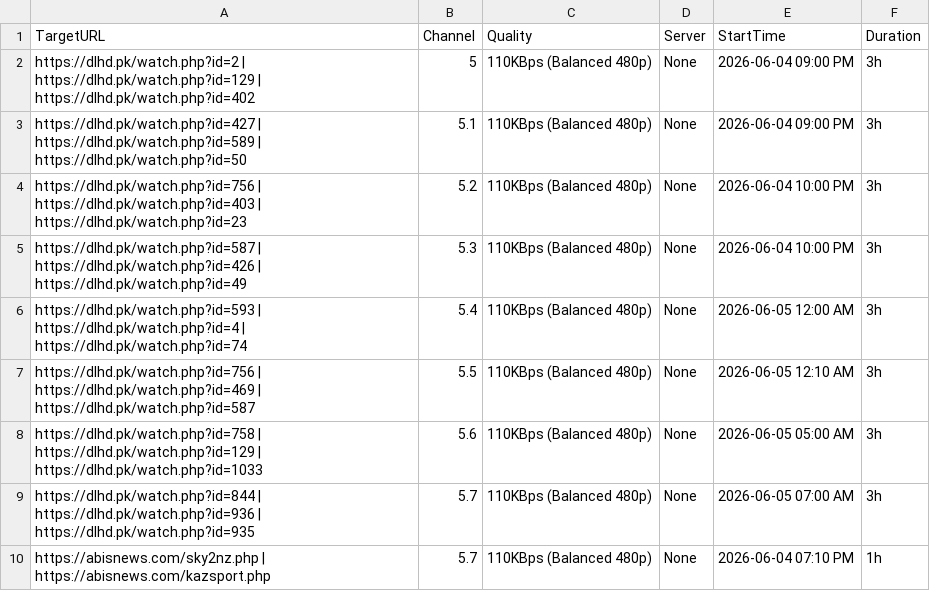
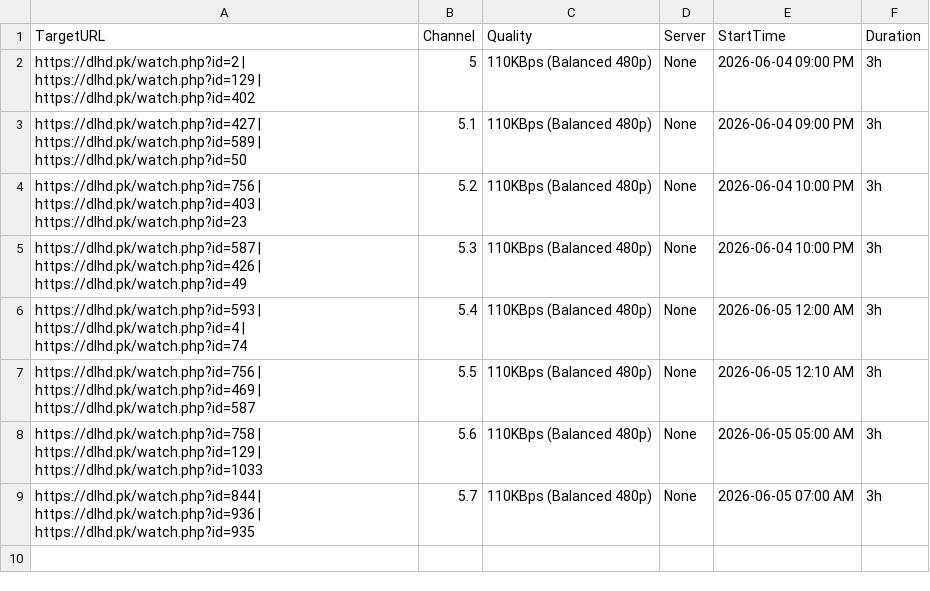
Before and after one commit to siddu5991079-ai/o00000000000bbbbbbbbbbbbbbbssssssssssssssss-automate, a CSV file: streams.csv, drawn as a sheet; the diff names each change by its address in the sheet, - before the commit and + after, or states it on an @@ line.

```diff
--- a/streams.csv
+++ b/streams.csv
-row 10: https://abisnews.com/sky2nz.php | https://abisnews.com/kazsport.php | 5.7 | 110KBps (Balanced 480p) | None | 2026-06-04 07:10 PM | 1h
```
